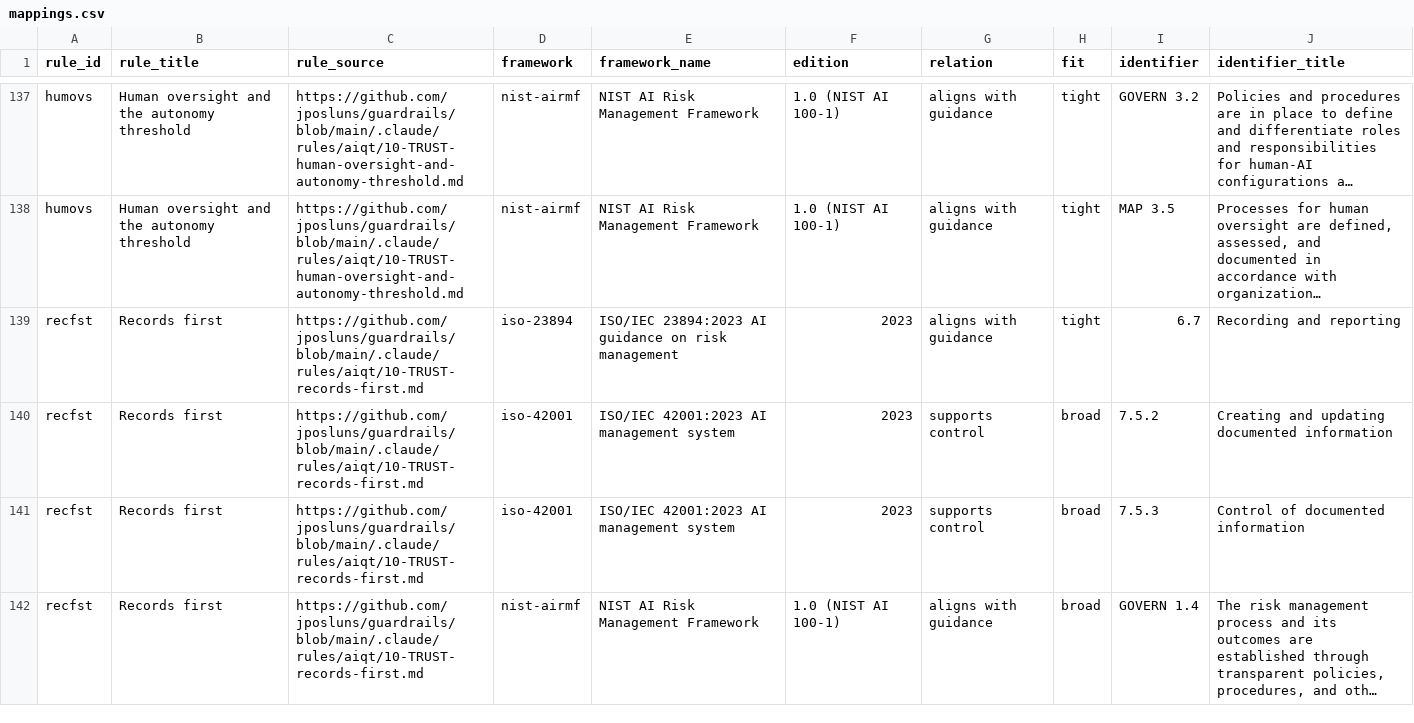
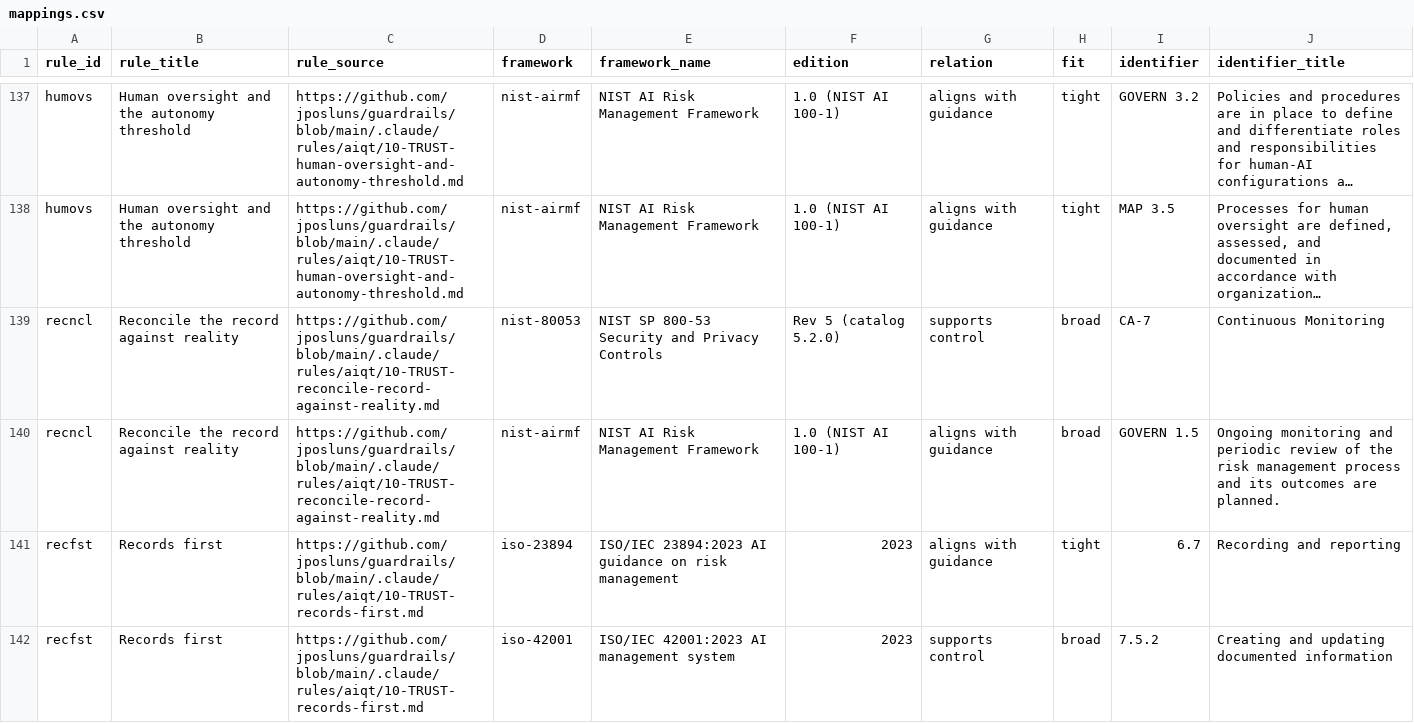
Before and after one commit to jposluns/guardrails, a CSV file: site/downloads/mappings.csv, drawn as a sheet; only a part is shown, gaps mark what is left out; the shorter side is filled out with more unchanged rows; long unchanged cells end in …; the diff names each change by its address in the sheet, - before the commit and + after, or states it on an @@ line.

Commit message:
Add the TRUST rule 'Reconcile the record against reality' (CO-1) (#80)
New portable TRUST rule generalizing the reconcile-record-against-reality habit across all authoritative records; maps GOVERN 1.5 and CA-7 (broad). Tri-family verified.

```diff
--- a/site/downloads/mappings.csv
+++ b/site/downloads/mappings.csv
+row 139: recncl | Reconcile the record against reality | https://github.com/jposluns/guardrails/blob/main/.claude/rules/aiqt/10-TRUST-reconcile-record-against-reality.md | nist-80053 | NIST SP 800-53 Security and Privacy Controls | Rev 5 (catalog 5.2.0) | supports control | broad | CA-7 | Continuous Monitoring
+row 140: recncl | Reconcile the record against reality | https://github.com/jposluns/guardrails/blob/main/.claude/rules/aiqt/10-TRUST-reconcile-record-against-reality.md | nist-airmf | NIST AI Risk Management Framework | 1.0 (NIST AI 100-1) | aligns with guidance | broad | GOVERN 1.5 | Ongoing monitoring and periodic review of the risk management process and its outcomes are planned.
```
Also changed, not shown: 9 other files.
